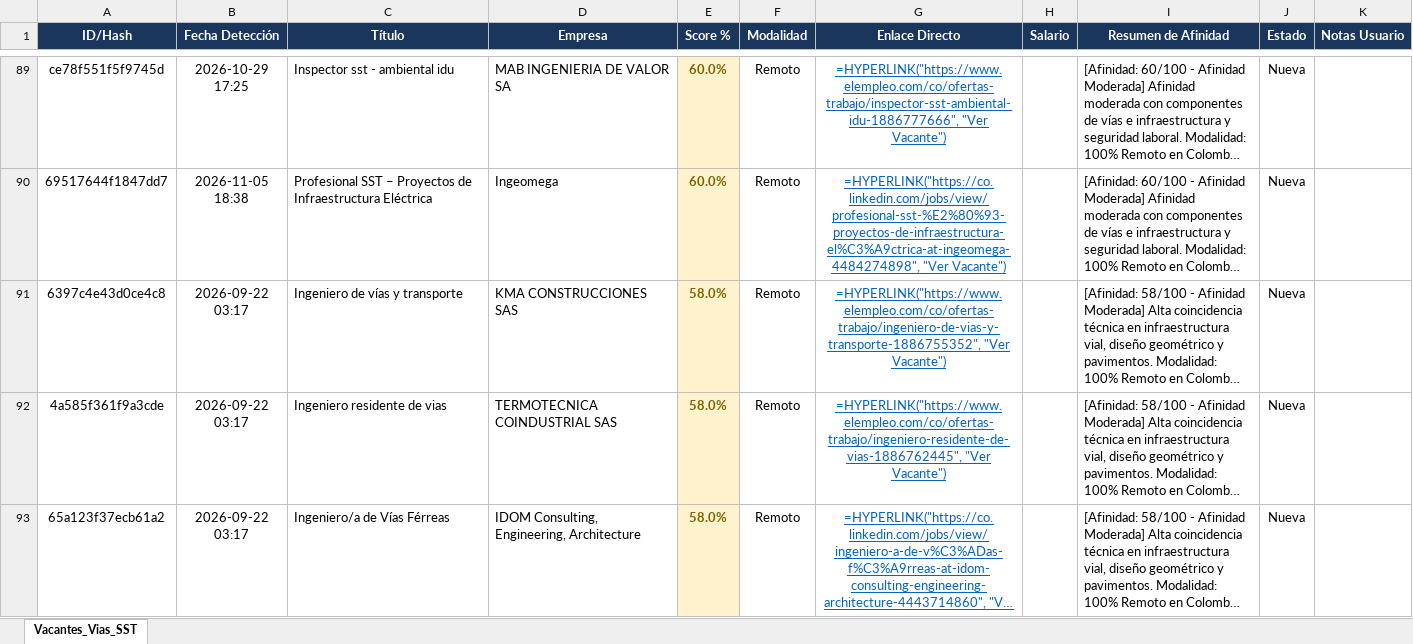
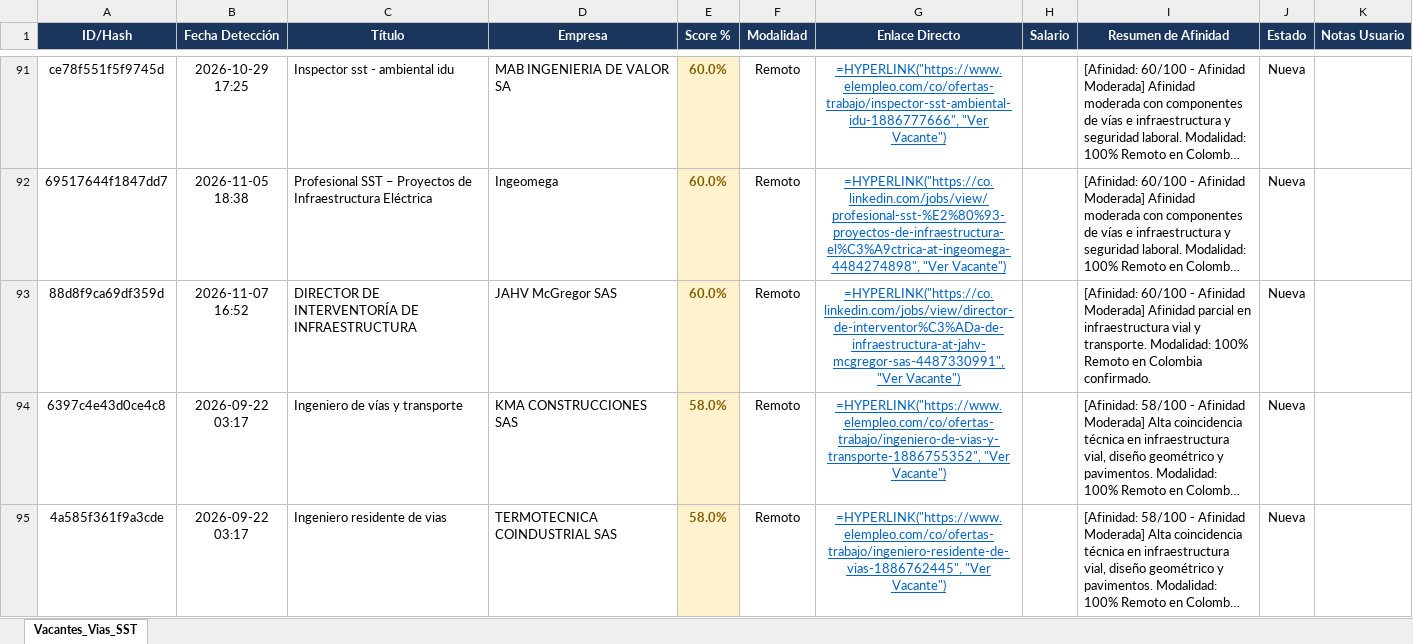
Before and after one commit to alejandromoli32-ui/tracker-jobs, an Excel workbook: output/profile_1_civil_vias_sst_tracker.xlsx, sheet Vacantes_Vias_SST, drawn as a sheet; only a part is shown, gaps mark what is left out; the shorter side is filled out with more unchanged rows; long unchanged cells end in …; values as stored, in another font and other column widths than the file's, no borders; formulas without a stored value are shown as written; the diff covers the shown part only; the diff names each change by its address in the sheet, - before the commit and + after, or states it on an @@ line.

```diff
--- a/output/profile_1_civil_vias_sst_tracker.xlsx (sheet Vacantes_Vias_SST)
+++ b/output/profile_1_civil_vias_sst_tracker.xlsx (sheet Vacantes_Vias_SST)
+row 93: 88d8f9ca69df359d | 2026-11-07 16:52 | DIRECTOR DE INTERVENTORÍA DE INFRAESTRUCTURA | JAHV McGregor SAS | 60.0% | Remoto | =HYPERLINK("https://co.linkedin.com/jobs/view/director-de-interventor%C3%ADa-de-infraestructura-at-jahv-mcgregor-sas-4487330991", "Ver Vacante") |  | [Afinidad: 60/100 - Afinidad Moderada] Afinidad parcial en infraestructura vial y transporte. Modalidad: 100% Remoto en Colombia confirmado. | Nueva
```
Also changed, not shown: 16 added rows elsewhere in this sheet, output/profile_5_tecnico_sistemas_tracker.xlsx, output/profile_6_auxiliar_administrativo_tracker.xlsx, 11 other files.
